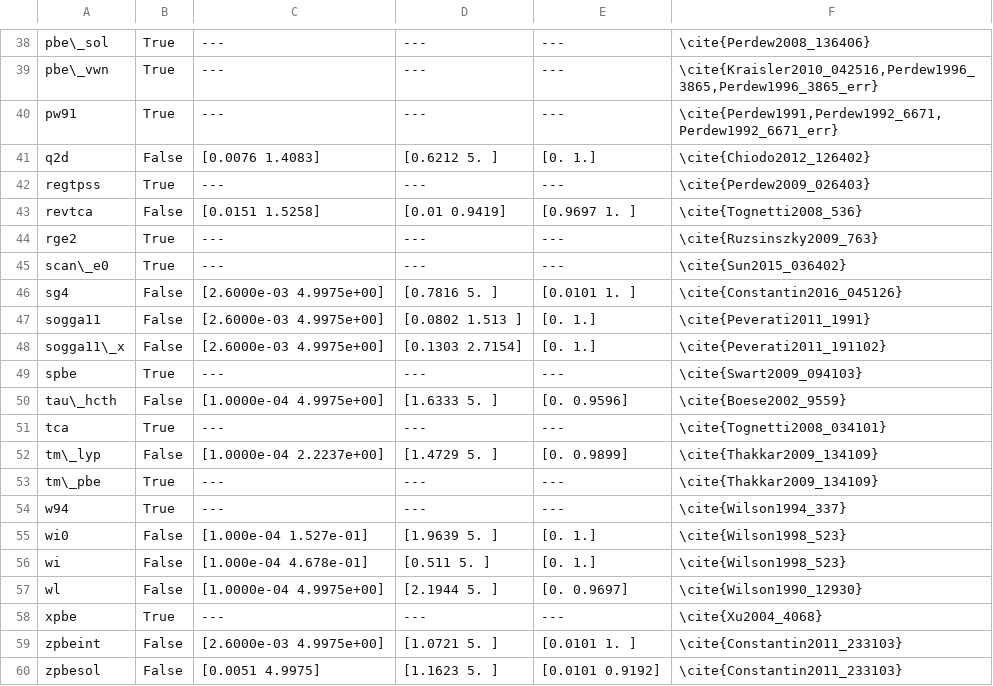
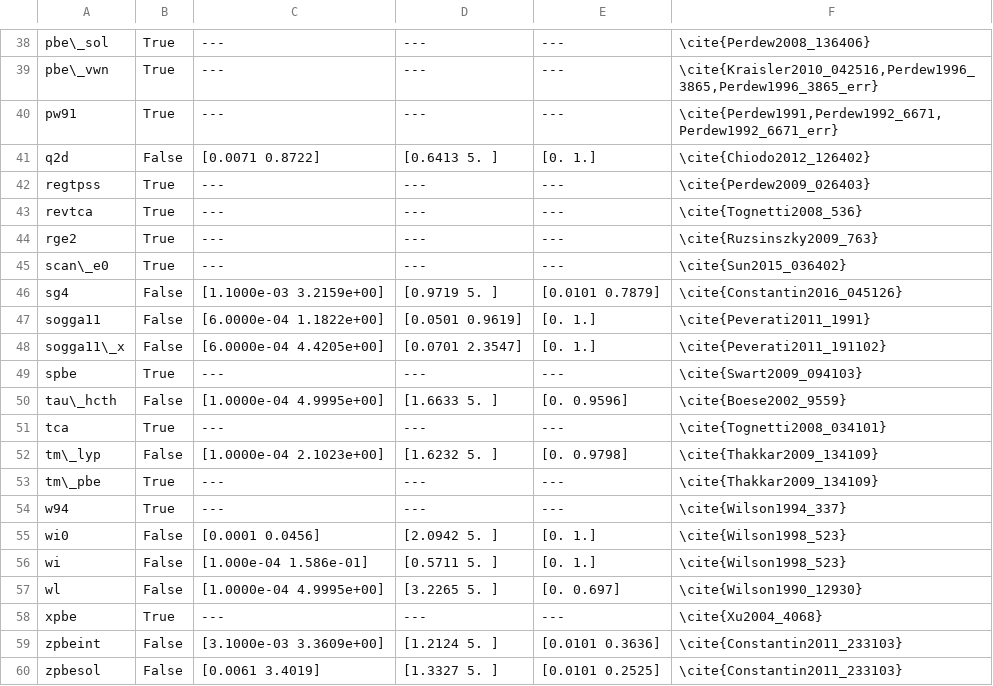
Before and after one commit to pedersor/DFT_exconditions, a CSV file: f_c_bounds/bounds_analysis/deriv_lower_bd_check/gga_c_table.csv, drawn as a sheet; only a part is shown, gaps mark what is left out; the diff covers the shown part only.

```diff
--- a/f_c_bounds/bounds_analysis/deriv_lower_bd_check/gga_c_table.csv
+++ b/f_c_bounds/bounds_analysis/deriv_lower_bd_check/gga_c_table.csv
@@ -40,21 +40,21 @@ pbe\_vwn,True,---,---,---,"\cite{Kraisler2010_042516,Perdew1996_3865,Perdew1996_
 pw91,True,---,---,---,"\cite{Perdew1991,Perdew1992_6671,Perdew1992_6671_err}"
-q2d,False,[0.0076 1.4083],[0.6212 5.    ],[0. 1.],\cite{Chiodo2012_126402}
+q2d,False,[0.0071 0.8722],[0.6413 5.    ],[0. 1.],\cite{Chiodo2012_126402}
 regtpss,True,---,---,---,\cite{Perdew2009_026403}
-revtca,False,[0.0151 1.5258],[0.01   0.9419],[0.9697 1.    ],\cite{Tognetti2008_536}
+revtca,True,---,---,---,\cite{Tognetti2008_536}
 rge2,True,---,---,---,\cite{Ruzsinszky2009_763}
 scan\_e0,True,---,---,---,\cite{Sun2015_036402}
-sg4,False,[2.6000e-03 4.9975e+00],[0.7816 5.    ],[0.0101 1.    ],\cite{Constantin2016_045126}
-sogga11,False,[2.6000e-03 4.9975e+00],[0.0802 1.513 ],[0. 1.],\cite{Peverati2011_1991}
-sogga11\_x,False,[2.6000e-03 4.9975e+00],[0.1303 2.7154],[0. 1.],\cite{Peverati2011_191102}
+sg4,False,[1.1000e-03 3.2159e+00],[0.9719 5.    ],[0.0101 0.7879],\cite{Constantin2016_045126}
+sogga11,False,[6.0000e-04 1.1822e+00],[0.0501 0.9619],[0. 1.],\cite{Peverati2011_1991}
+sogga11\_x,False,[6.0000e-04 4.4205e+00],[0.0701 2.3547],[0. 1.],\cite{Peverati2011_191102}
 spbe,True,---,---,---,\cite{Swart2009_094103}
-tau\_hcth,False,[1.0000e-04 4.9975e+00],[1.6333 5.    ],[0.     0.9596],\cite{Boese2002_9559}
+tau\_hcth,False,[1.0000e-04 4.9995e+00],[1.6633 5.    ],[0.     0.9596],\cite{Boese2002_9559}
 tca,True,---,---,---,\cite{Tognetti2008_034101}
-tm\_lyp,False,[1.0000e-04 2.2237e+00],[1.4729 5.    ],[0.     0.9899],\cite{Thakkar2009_134109}
+tm\_lyp,False,[1.0000e-04 2.1023e+00],[1.6232 5.    ],[0.     0.9798],\cite{Thakkar2009_134109}
 tm\_pbe,True,---,---,---,\cite{Thakkar2009_134109}
 w94,True,---,---,---,\cite{Wilson1994_337}
-wi0,False,[1.000e-04 1.527e-01],[1.9639 5.    ],[0. 1.],\cite{Wilson1998_523}
-wi,False,[1.000e-04 4.678e-01],[0.511 5.   ],[0. 1.],\cite{Wilson1998_523}
-wl,False,[1.0000e-04 4.9975e+00],[2.1944 5.    ],[0.     0.9697],\cite{Wilson1990_12930}
+wi0,False,[0.0001 0.0456],[2.0942 5.    ],[0. 1.],\cite{Wilson1998_523}
+wi,False,[1.000e-04 1.586e-01],[0.5711 5.    ],[0. 1.],\cite{Wilson1998_523}
+wl,False,[1.0000e-04 4.9995e+00],[3.2265 5.    ],[0.    0.697],\cite{Wilson1990_12930}
 xpbe,True,---,---,---,\cite{Xu2004_4068}
-zpbeint,False,[2.6000e-03 4.9975e+00],[1.0721 5.    ],[0.0101 1.    ],\cite{Constantin2011_233103}
-zpbesol,False,[0.0051 4.9975],[1.1623 5.    ],[0.0101 0.9192],\cite{Constantin2011_233103}
+zpbeint,False,[3.1000e-03 3.3609e+00],[1.2124 5.    ],[0.0101 0.3636],\cite{Constantin2011_233103}
+zpbesol,False,[0.0061 3.4019],[1.3327 5.    ],[0.0101 0.2525],\cite{Constantin2011_233103}
```
Also changed, not shown: 44 edited cells elsewhere in this file, f_c_bounds/bounds_analysis/deriv_lower_bd_check/mgga_c_table.csv, f_c_bounds/bounds_analysis/deriv_upper_bd_check_2/mgga_c_table.csv, 24 other files.
